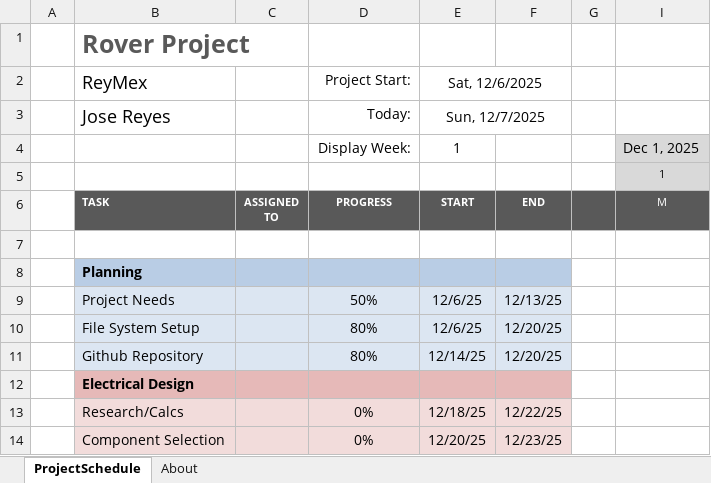
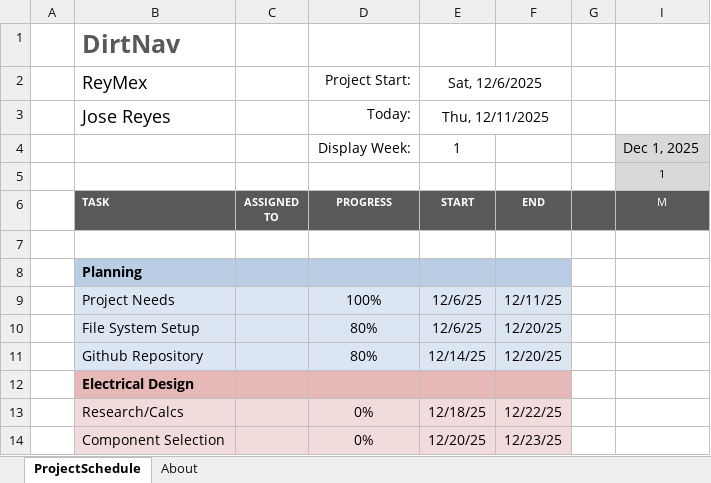
Before and after one commit to Jstunner55/rover, an Excel workbook: docs/gantt_schedule.xlsx, sheet ProjectSchedule, drawn as a sheet; only a part is shown; values as stored, in another font and other column widths than the file's, no borders; conditional formats not drawn; the diff names each change by its address in the sheet, - before the commit and + after, or states it on an @@ line.

```diff
--- a/docs/gantt_schedule.xlsx (sheet ProjectSchedule)
+++ b/docs/gantt_schedule.xlsx (sheet ProjectSchedule)
-B1 (ReyMex): Rover Project
+B1 (ReyMex): DirtNav
-E3 (Sat, 12/6/2025): Sun, 12/7/2025
+E3 (Sat, 12/6/2025): Thu, 12/11/2025
-D9 (Project Start:): 50%
+D9 (Project Start:): 100%
-F9: 12/13/25
+F9: 12/11/25
```
Also changed, not shown: 7 other files.
